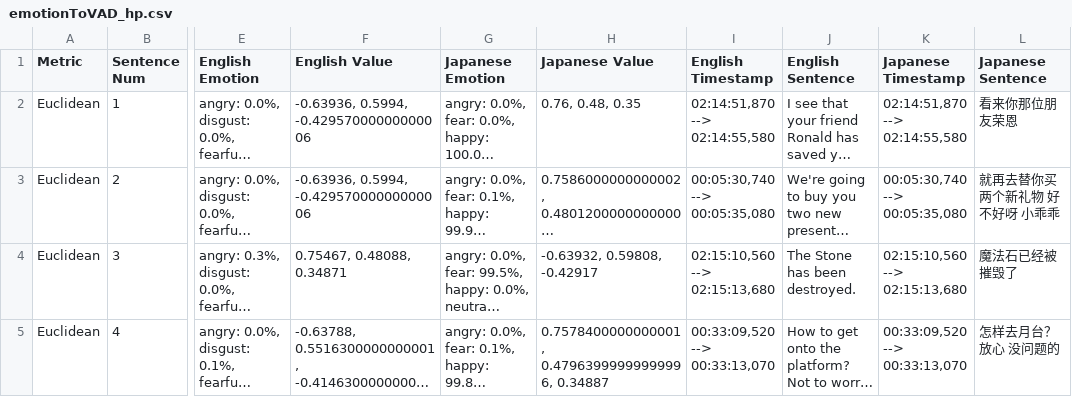
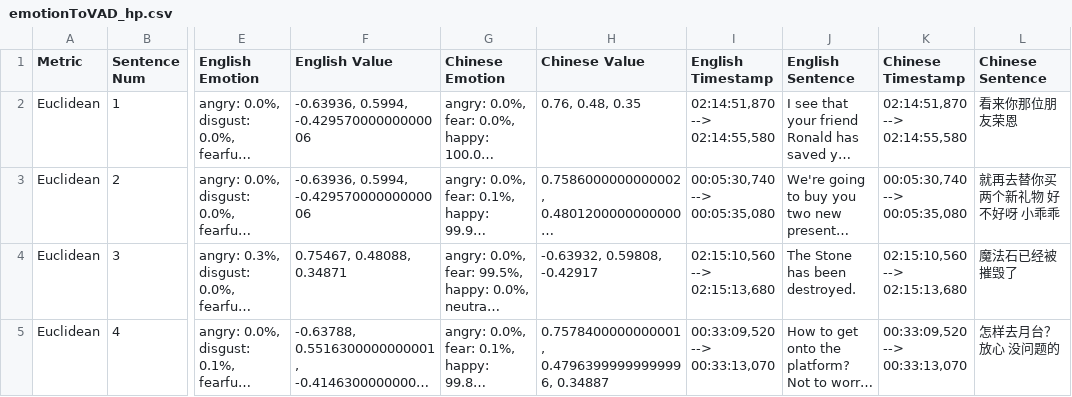
Before and after one commit to icy713/harry-potter-subtitle-analysis, a CSV file: result/emotionToVAD_hp.csv, drawn as a sheet; only a part is shown, gaps mark what is left out; long unchanged cells end in …; the diff names each change by its address in the sheet, - before the commit and + after, or states it on an @@ line.

Commit message:
Update emotionToVAD_hp.csv

```diff
--- a/result/emotionToVAD_hp.csv
+++ b/result/emotionToVAD_hp.csv
-G1: Japanese Emotion
+G1: Chinese Emotion
-H1: Japanese Value
+H1: Chinese Value
-K1: Japanese Timestamp
+K1: Chinese Timestamp
-L1: Japanese Sentence
+L1: Chinese Sentence
```
